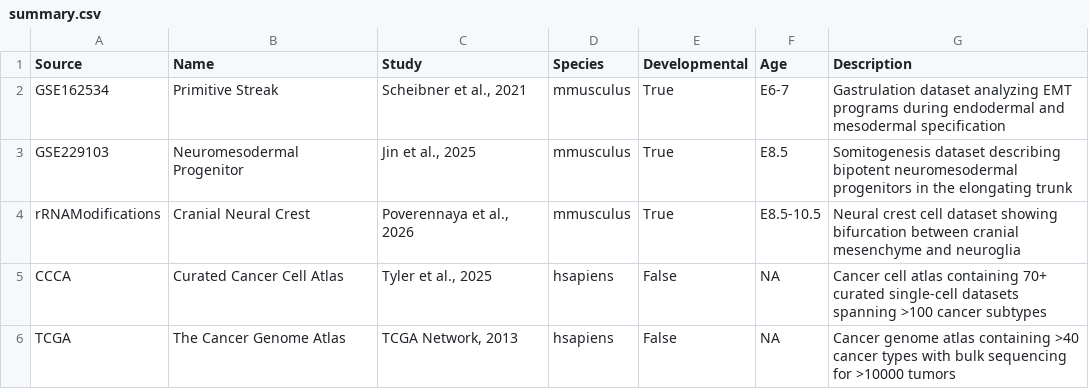
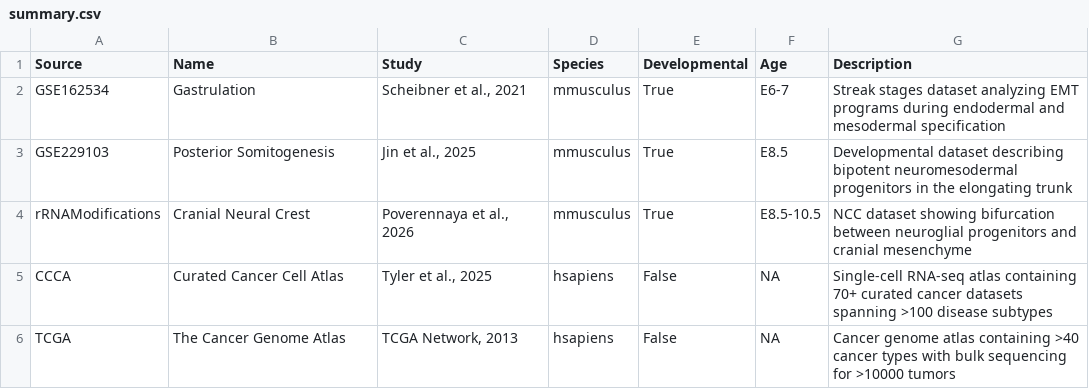
Before and after one commit to calebclayreagor/EMToolbox, a CSV file: data/summary.csv, drawn as a sheet.

Commit message:
Updated dataset labels

```diff
--- a/data/summary.csv
+++ b/data/summary.csv
@@ -1,6 +1,6 @@
 Source,Name,Study,Species,Developmental,Age,Description
-GSE162534,Primitive Streak,"Scheibner et al., 2021",mmusculus,True,E6-7,Gastrulation dataset analyzing EMT programs during endodermal and mesodermal specification
-GSE229103,Neuromesodermal Progenitor,"Jin et al., 2025",mmusculus,True,E8.5,Somitogenesis dataset describing bipotent neuromesodermal progenitors in the elongating trunk
-rRNAModifications,Cranial Neural Crest,"Poverennaya et al., 2026",mmusculus,True,E8.5-10.5,Neural crest cell dataset showing bifurcation between cranial mesenchyme and neuroglia
-CCCA,Curated Cancer Cell Atlas,"Tyler et al., 2025",hsapiens,False,NA,Cancer cell atlas containing 70+ curated single-cell datasets spanning >100 cancer subtypes
+GSE162534,Gastrulation,"Scheibner et al., 2021",mmusculus,True,E6-7,Streak stages dataset analyzing EMT programs during endodermal and mesodermal specification
+GSE229103,Posterior Somitogenesis,"Jin et al., 2025",mmusculus,True,E8.5,Developmental dataset describing bipotent neuromesodermal progenitors in the elongating trunk
+rRNAModifications,Cranial Neural Crest,"Poverennaya et al., 2026",mmusculus,True,E8.5-10.5,NCC dataset showing bifurcation between neuroglial progenitors and cranial mesenchyme
+CCCA,Curated Cancer Cell Atlas,"Tyler et al., 2025",hsapiens,False,NA,Single-cell RNA-seq atlas containing 70+ curated cancer datasets spanning >100 disease subtypes
 TCGA,The Cancer Genome Atlas,"TCGA Network, 2013",hsapiens,False,NA,Cancer genome atlas containing >40 cancer types with bulk sequencing for >10000 tumors
```
Also changed, not shown: 4 other files.
